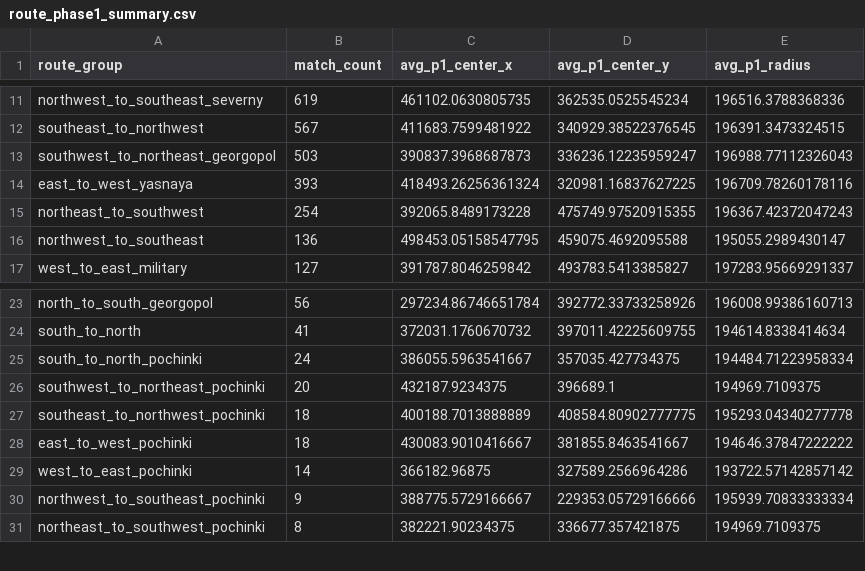
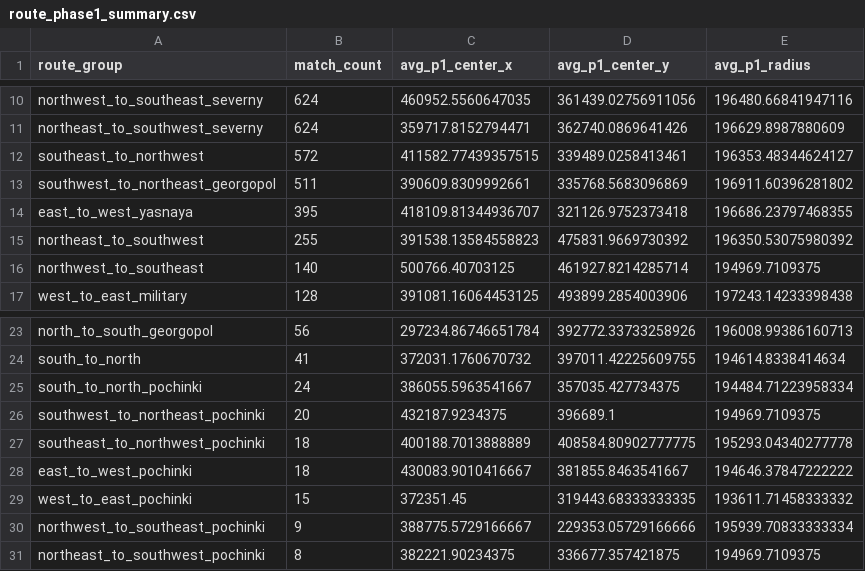
Before and after one commit to YeopSeung04/PUBG-Erangel-Circle-Predictor, a CSV file: data/processed/route_phase1_summary.csv, drawn as a sheet; only a part is shown, gaps mark what is left out; addresses are those after the commit; the diff covers the shown part only; the diff names each change by its address in the sheet, - before the commit and + after, or states it on an @@ line.

```diff
--- a/data/processed/route_phase1_summary.csv
+++ b/data/processed/route_phase1_summary.csv
-B10 (match_count): 619
+B10 (match_count): 624
-C10 (avg_p1_center_x): 461102.0630805735
+C10 (avg_p1_center_x): 460952.5560647035
-D10 (avg_p1_center_y): 362535.0525545234
+D10 (avg_p1_center_y): 361439.02756911056
-E10 (avg_p1_radius): 196516.3788368336
+E10 (avg_p1_radius): 196480.66841947116
+row 11: northeast_to_southwest_severny | 624 | 359717.8152794471 | 362740.0869641426 | 196629.8987880609
-B12 (match_count): 567
+B12 (match_count): 572
-C12 (avg_p1_center_x): 411683.7599481922
+C12 (avg_p1_center_x): 411582.77439357515
-D12 (avg_p1_center_y): 340929.38522376545
+D12 (avg_p1_center_y): 339489.0258413461
-E12 (avg_p1_radius): 196391.3473324515
+E12 (avg_p1_radius): 196353.48344624127
-B13 (match_count): 503
+B13 (match_count): 511
-C13 (avg_p1_center_x): 390837.3968687873
+C13 (avg_p1_center_x): 390609.8309992661
-D13 (avg_p1_center_y): 336236.12235959247
+D13 (avg_p1_center_y): 335768.5683096869
-E13 (avg_p1_radius): 196988.77112326043
+E13 (avg_p1_radius): 196911.60396281802
-B14 (match_count): 393
+B14 (match_count): 395
-C14 (avg_p1_center_x): 418493.26256361324
+C14 (avg_p1_center_x): 418109.81344936707
-D14 (avg_p1_center_y): 320981.16837627225
+D14 (avg_p1_center_y): 321126.9752373418
-E14 (avg_p1_radius): 196709.78260178116
+E14 (avg_p1_radius): 196686.23797468355
-B15 (match_count): 254
+B15 (match_count): 255
-C15 (avg_p1_center_x): 392065.8489173228
+C15 (avg_p1_center_x): 391538.13584558823
-D15 (avg_p1_center_y): 475749.97520915355
+D15 (avg_p1_center_y): 475831.9669730392
-E15 (avg_p1_radius): 196367.42372047243
+E15 (avg_p1_radius): 196350.53075980392
-B16 (match_count): 136
+B16 (match_count): 140
-C16 (avg_p1_center_x): 498453.05158547795
+C16 (avg_p1_center_x): 500766.40703125
-D16 (avg_p1_center_y): 459075.4692095588
+D16 (avg_p1_center_y): 461927.8214285714
-E16 (avg_p1_radius): 195055.2989430147
+E16 (avg_p1_radius): 194969.7109375
-B17 (match_count): 127
+B17 (match_count): 128
-C17 (avg_p1_center_x): 391787.8046259842
+C17 (avg_p1_center_x): 391081.16064453125
-D17 (avg_p1_center_y): 493783.5413385827
+D17 (avg_p1_center_y): 493899.2854003906
-E17 (avg_p1_radius): 197283.95669291337
+E17 (avg_p1_radius): 197243.14233398438
-B29 (match_count): 14
+B29 (match_count): 15
-C29 (avg_p1_center_x): 366182.96875
+C29 (avg_p1_center_x): 372351.45
-D29 (avg_p1_center_y): 327589.2566964286
+D29 (avg_p1_center_y): 319443.68333333335
-E29 (avg_p1_radius): 193722.57142857142
+E29 (avg_p1_radius): 193611.71458333332
```
Also changed, not shown: 1 removed row and 52 edited cells elsewhere in this file, 4 other files.
